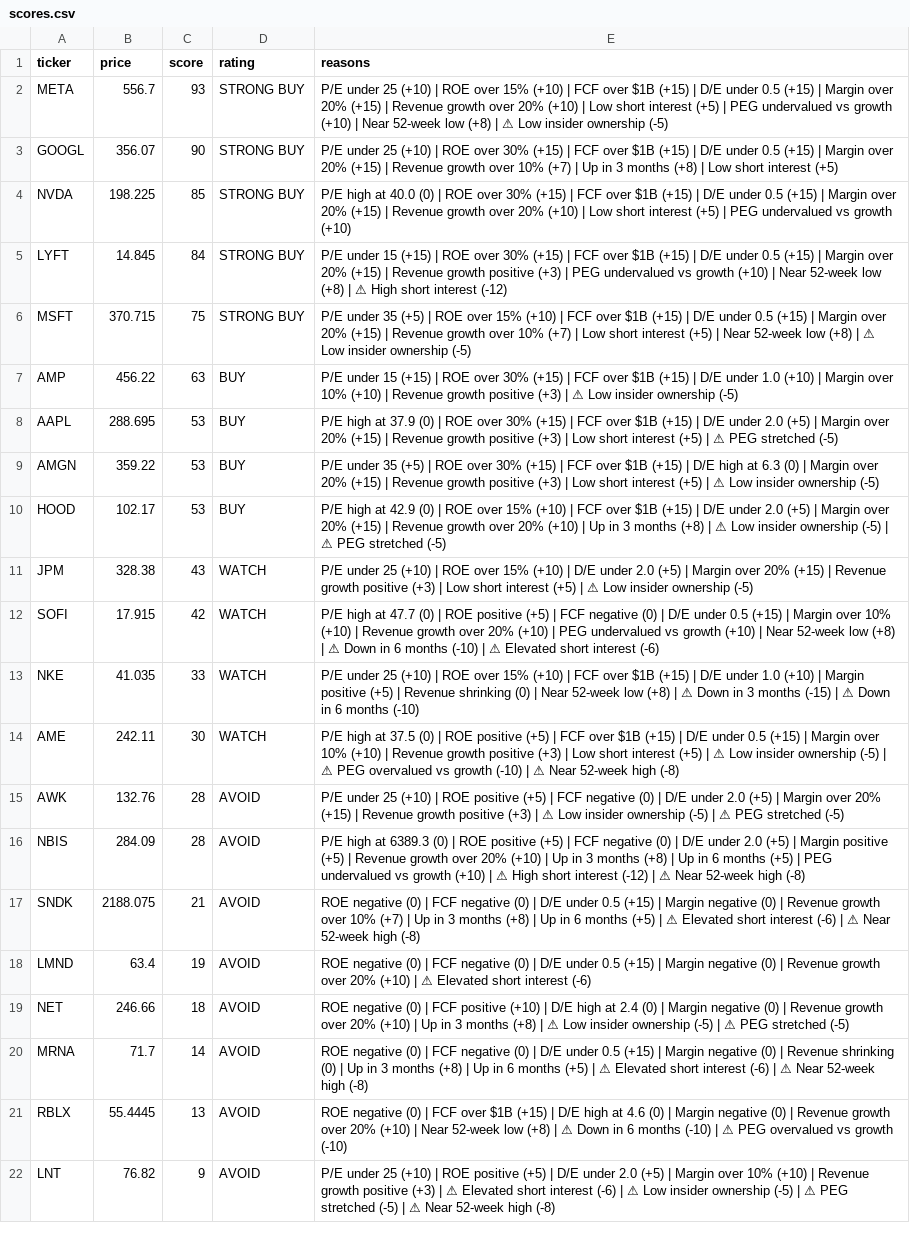
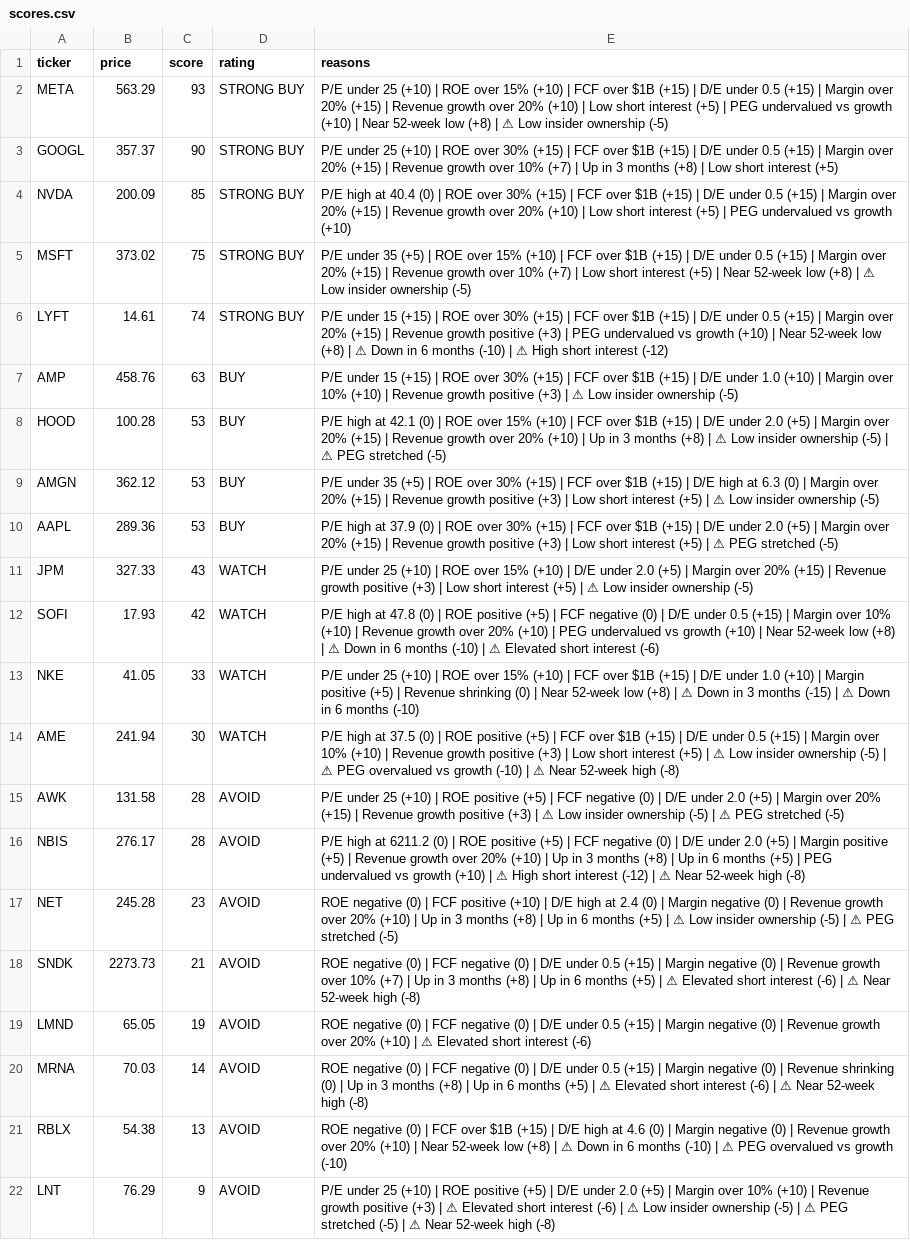
Before and after one commit to leafy-joyce-t/stock-tracker, a CSV file: data/scores.csv, drawn as a sheet; removed rows and columns are numbered as before the commit, all else as after; the diff names each change by its address in the sheet, - before the commit and + after, or states it on an @@ line.

```diff
--- a/data/scores.csv
+++ b/data/scores.csv
-B2 (price): 556.7
+B2 (price): 563.29
-B3 (price): 356.07
+B3 (price): 357.37
-B4 (price): 198.225
+B4 (price): 200.09
-E4 (reasons): …high at 40.0 (0) |…
+E4 (reasons): …high at 40.4 (0) |…
-row 5: LYFT | 14.845 | 84 | STRONG BUY | P/E under 15 (+15) | ROE over 30% (+15) | FCF over $1B (+15) | D/E under 0.5 (+15) | Margin over 20% (+15) | Revenue growth positive (+3) | PEG undervalued vs growth (+10) | Near 52-week low (+8) | ⚠ High short interest (-12)
-B5 (price): 370.715
+B5 (price): 373.02
+row 6: LYFT | 14.61 | 74 | STRONG BUY | P/E under 15 (+15) | ROE over 30% (+15) | FCF over $1B (+15) | D/E under 0.5 (+15) | Margin over 20% (+15) | Revenue growth positive (+3) | PEG undervalued vs growth (+10) | Near 52-week low (+8) | ⚠ Down in 6 months (-10) | ⚠ High short interest (-12)
-B7 (price): 456.22
+B7 (price): 458.76
-A8 (ticker): AAPL
+A8 (ticker): HOOD
-B8 (price): 288.695
+B8 (price): 100.28
-E8 (reasons): …high at 37.9 (0) | ROE over 30% (+15) | FCF over $1B (+15) | D/E under 2.0 (+5) | Margin over 20% (+15) | Revenue growth positive (+3) | Low short interest (+5) | ⚠…
+E8 (reasons): …high at 42.1 (0) | ROE over 15% (+10) | FCF over $1B (+15) | D/E under 2.0 (+5) | Margin over 20% (+15) | Revenue growth over 20% (+10) | Up in 3 months (+8) | ⚠ Low insider ownership (-5) | ⚠…
-B9 (price): 359.22
+B9 (price): 362.12
-A10 (ticker): HOOD
+A10 (ticker): AAPL
-B10 (price): 102.17
+B10 (price): 289.36
-E10 (reasons): …high at 42.9 (0) | ROE over 15% (+10) | FCF over $1B (+15) | D/E under 2.0 (+5) | Margin over 20% (+15) | Revenue growth over 20% (+10) | Up in 3 months (+8) | ⚠ Low insider ownership (-5) | ⚠…
+E10 (reasons): …high at 37.9 (0) | ROE over 30% (+15) | FCF over $1B (+15) | D/E under 2.0 (+5) | Margin over 20% (+15) | Revenue growth positive (+3) | Low short interest (+5) | ⚠…
-B11 (price): 328.38
+B11 (price): 327.33
-B12 (price): 17.915
+B12 (price): 17.93
-E12 (reasons): …high at 47.7 (0) |…
+E12 (reasons): …high at 47.8 (0) |…
-B13 (price): 41.035
+B13 (price): 41.05
-B14 (price): 242.11
+B14 (price): 241.94
-B15 (price): 132.76
+B15 (price): 131.58
-B16 (price): 284.09
+B16 (price): 276.17
-E16 (reasons): …high at 6389.3 (0) |…
+E16 (reasons): …high at 6211.2 (0) |…
+row 17: NET | 245.28 | 23 | AVOID | ROE negative (0) | FCF positive (+10) | D/E high at 2.4 (0) | Margin negative (0) | Revenue growth over 20% (+10) | Up in 3 months (+8) | Up in 6 months (+5) | ⚠ Low insider ownership (-5) | ⚠ PEG stretched (-5)
-B18 (price): 2188.075
+B18 (price): 2273.73
-B19 (price): 63.4
+B19 (price): 65.05
-row 19: NET | 246.66 | 18 | AVOID | ROE negative (0) | FCF positive (+10) | D/E high at 2.4 (0) | Margin negative (0) | Revenue growth over 20% (+10) | Up in 3 months (+8) | ⚠ Low insider ownership (-5) | ⚠ PEG stretched (-5)
-B20 (price): 71.7
+B20 (price): 70.03
-B21 (price): 55.4445
+B21 (price): 54.38
-B22 (price): 76.82
+B22 (price): 76.29
```
Also changed, not shown: data/calculated_ratios.csv, data/comparison.csv, 25 other files.
